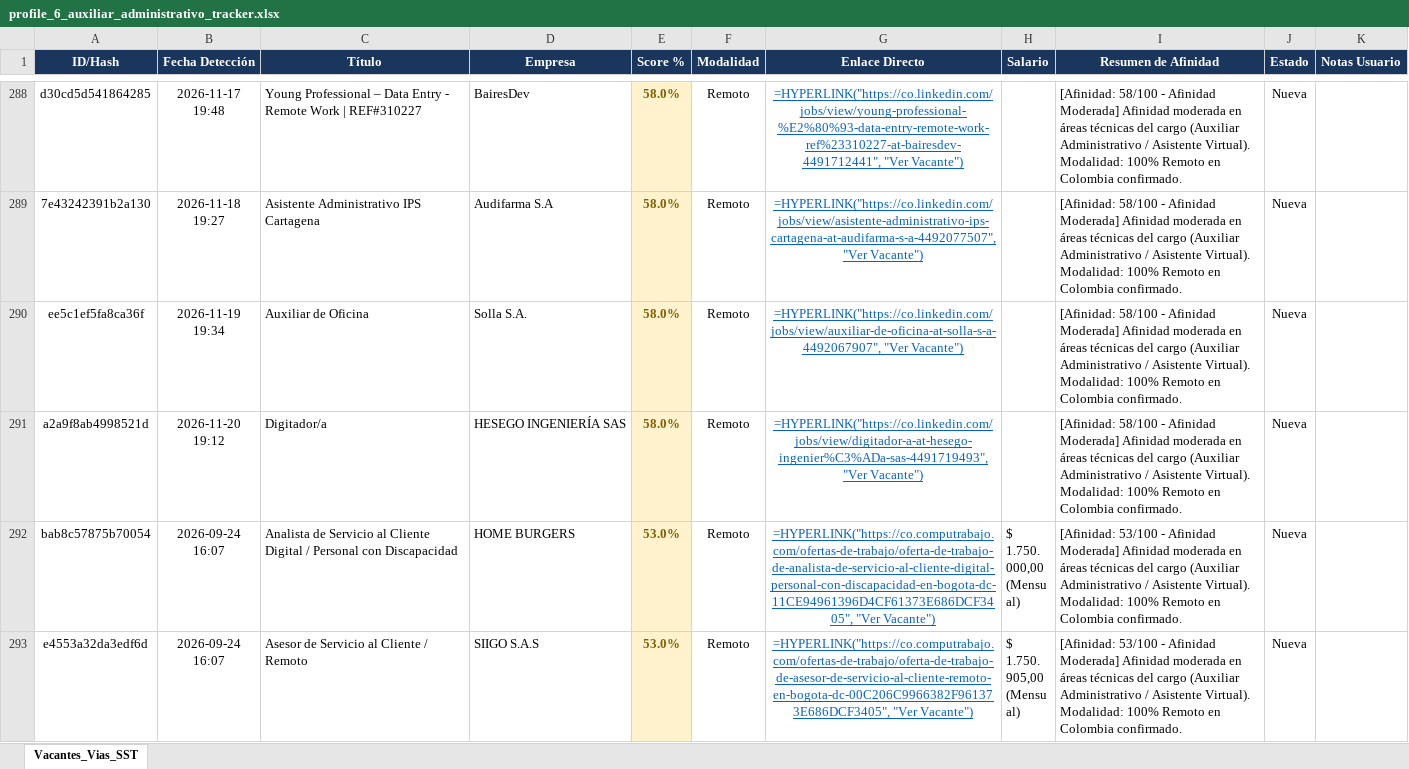
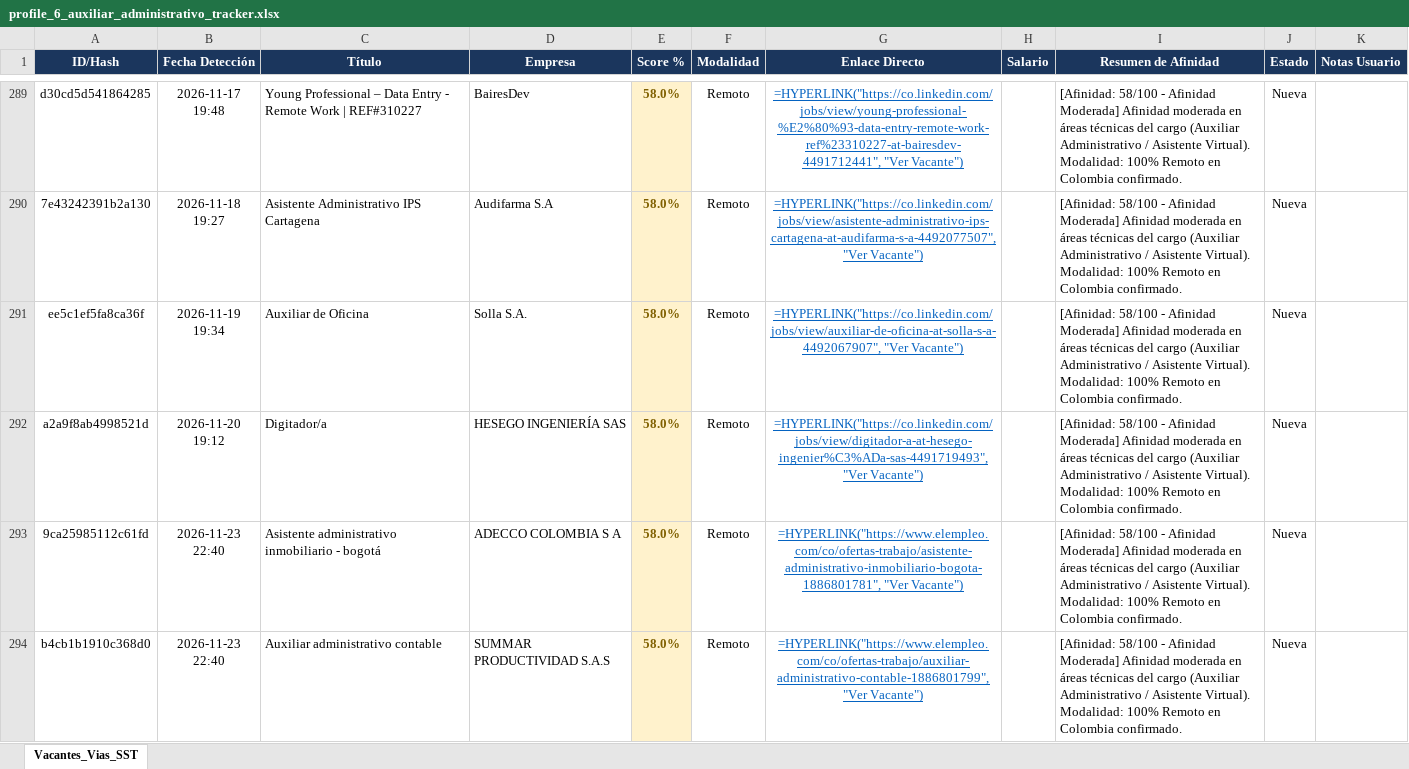
Before and after one commit to alejandromoli32-ui/tracker-jobs, an Excel workbook: output/profile_6_auxiliar_administrativo_tracker.xlsx, sheet Vacantes_Vias_SST, drawn as a sheet; only a part is shown, gaps mark what is left out; the shorter side is filled out with more unchanged rows; values as stored, in another font and other column widths than the file's, no borders; formulas without a stored value are shown as written; the diff covers the shown part only; the diff names each change by its address in the sheet, - before the commit and + after, or states it on an @@ line.

```diff
--- a/output/profile_6_auxiliar_administrativo_tracker.xlsx (sheet Vacantes_Vias_SST)
+++ b/output/profile_6_auxiliar_administrativo_tracker.xlsx (sheet Vacantes_Vias_SST)
+row 293: 9ca25985112c61fd | 2026-11-23 22:40 | Asistente administrativo inmobiliario - bogotá | ADECCO COLOMBIA S A | 58.0% | Remoto | =HYPERLINK("https://www.elempleo.com/co/ofertas-trabajo/asistente-administrativo-inmobiliario-bogota-1886801781", "Ver Vacante") |  | [Afinidad: 58/100 - Afinidad Moderada] Afinidad moderada en áreas técnicas del cargo (Auxiliar Administrativo / Asistente Virtual). Modalidad: 100% Remoto en Colombia confirmado. | Nueva
+row 294: b4cb1b1910c368d0 | 2026-11-23 22:40 | Auxiliar administrativo contable | SUMMAR PRODUCTIVIDAD S.A.S | 58.0% | Remoto | =HYPERLINK("https://www.elempleo.com/co/ofertas-trabajo/auxiliar-administrativo-contable-1886801799", "Ver Vacante") |  | [Afinidad: 58/100 - Afinidad Moderada] Afinidad moderada en áreas técnicas del cargo (Auxiliar Administrativo / Asistente Virtual). Modalidad: 100% Remoto en Colombia confirmado. | Nueva
```
Also changed, not shown: 3 added rows elsewhere in this sheet, output/profile_1_civil_vias_sst_tracker.xlsx, output/profile_5_tecnico_sistemas_tracker.xlsx, 11 other files.
